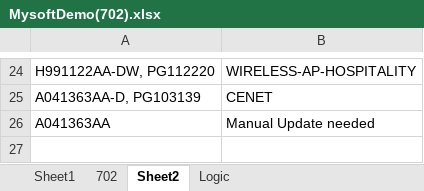
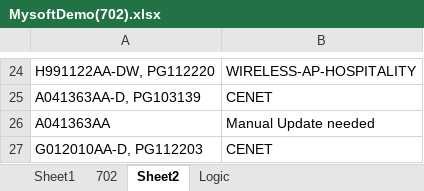
Before and after one commit to Jacob-Kinser/MysoftProject, an Excel workbook: BulkImport/MysoftDemo(702).xlsx, sheet Sheet2, drawn as a sheet; only a part is shown, gaps mark what is left out; values as stored, in another font and other column widths than the file's, no borders; the diff names each change by its address in the sheet, - before the commit and + after, or states it on an @@ line.

```diff
--- a/BulkImport/MysoftDemo(702).xlsx (sheet Sheet2)
+++ b/BulkImport/MysoftDemo(702).xlsx (sheet Sheet2)
+row 27: G012010AA-D, PG112203 | CENET
```
Also changed, not shown: sheet Logic, BulkImport/Geo.xlsx, 4 other files.
